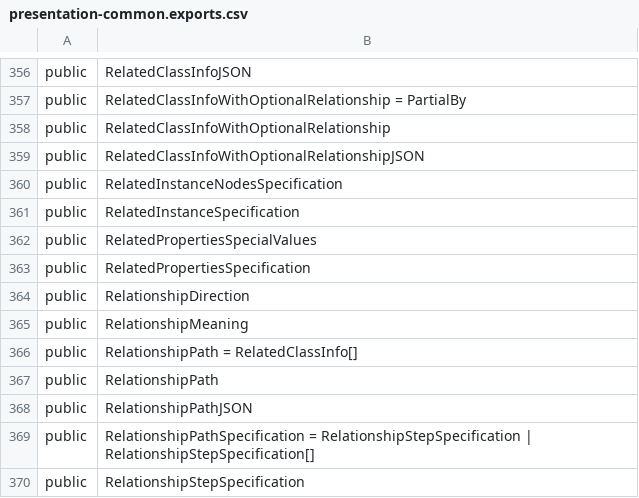
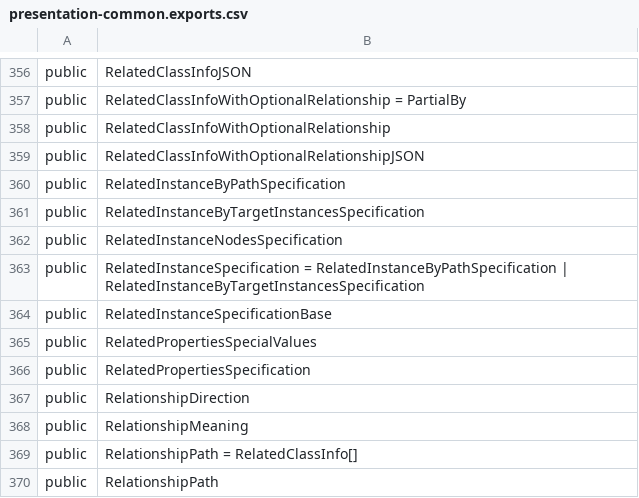
Before and after one commit to iTwin/itwinjs-core, a CSV file: common/api/summary/presentation-common.exports.csv, drawn as a sheet; only a part is shown, gaps mark what is left out; the shorter side is filled out with more unchanged rows.

Commit message:
Presentation: Support creating hierarchy level descriptor for hierarchies that use `parent` symbol in their instance filters (#6428)

```diff
--- a/common/api/summary/presentation-common.exports.csv
+++ b/common/api/summary/presentation-common.exports.csv
@@ -359,4 +359,7 @@ public;RelatedClassInfoWithOptionalRelationship
 public;RelatedClassInfoWithOptionalRelationshipJSON
+public;RelatedInstanceByPathSpecification
+public;RelatedInstanceByTargetInstancesSpecification
 public;RelatedInstanceNodesSpecification
-public;RelatedInstanceSpecification
+public;RelatedInstanceSpecification = RelatedInstanceByPathSpecification | RelatedInstanceByTargetInstancesSpecification
+public;RelatedInstanceSpecificationBase
 public;RelatedPropertiesSpecialValues
```
Also changed, not shown: 9 other files.
